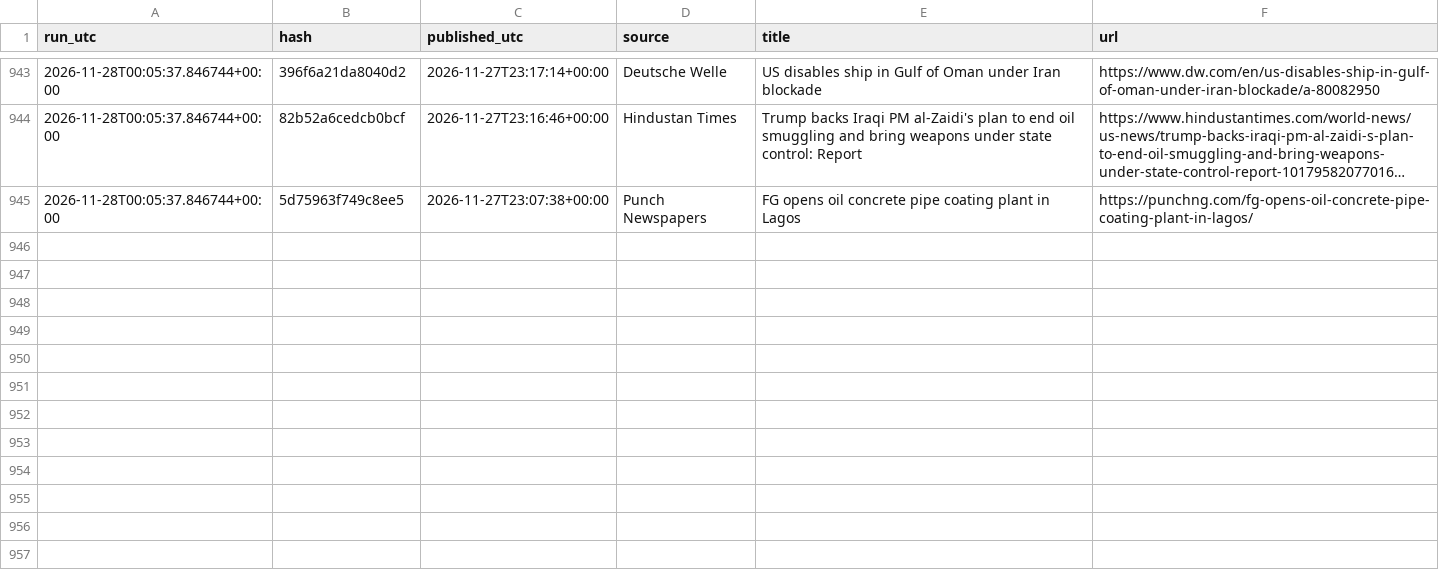
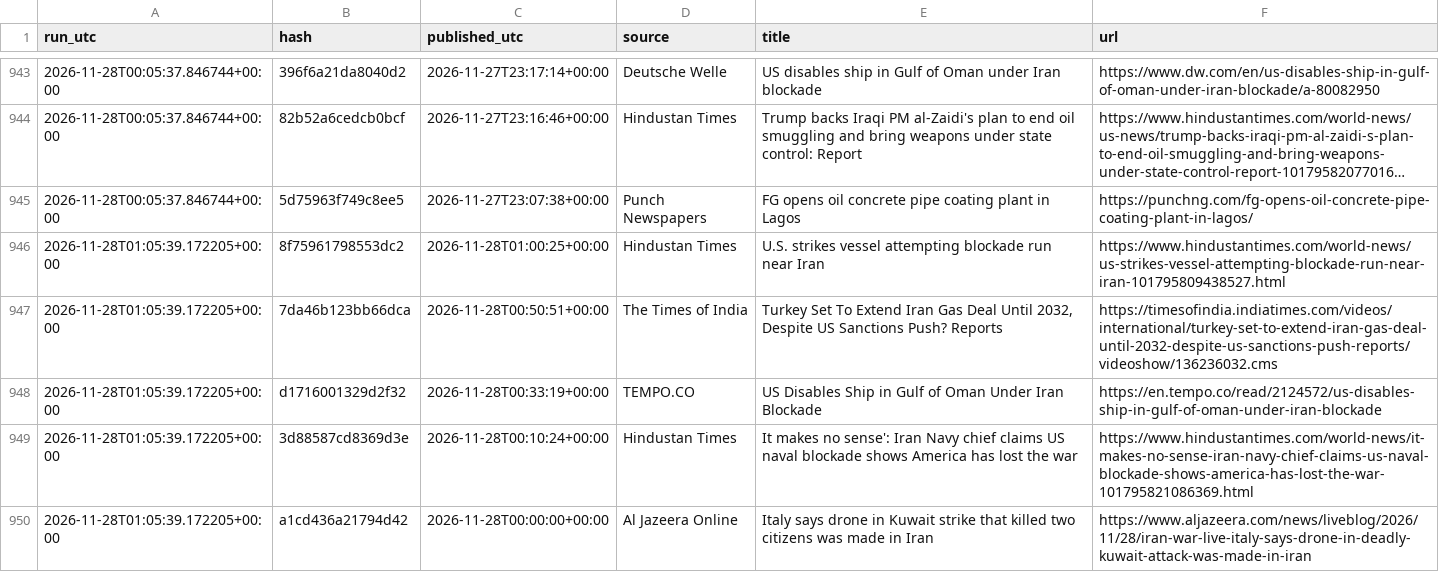
Before and after one commit to beausiff/Oil-signal-logger, a CSV file: backup/headlines_b.csv, drawn as a sheet; only a part is shown, gaps mark what is left out; long unchanged cells end in …; the diff names each change by its address in the sheet, - before the commit and + after, or states it on an @@ line.

```diff
--- a/backup/headlines_b.csv
+++ b/backup/headlines_b.csv
+row 946: 2026-11-28T01:05:39.172205+00:00 | 8f75961798553dc2 | 2026-11-28T01:00:25+00:00 | Hindustan Times | U.S. strikes vessel attempting blockade run near Iran | https://www.hindustantimes.com/world-news/us-strikes-vessel-attempting-blockade-run-near-iran-101795809438527.html
+row 947: 2026-11-28T01:05:39.172205+00:00 | 7da46b123bb66dca | 2026-11-28T00:50:51+00:00 | The Times of India | Turkey Set To Extend Iran Gas Deal Until 2032, Despite US Sanctions Push? Reports | https://timesofindia.indiatimes.com/videos/international/turkey-set-to-extend-iran-gas-deal-until-2032-despite-us-sanctions-push-reports/videoshow/136236032.cms
+row 948: 2026-11-28T01:05:39.172205+00:00 | d1716001329d2f32 | 2026-11-28T00:33:19+00:00 | TEMPO.CO | US Disables Ship in Gulf of Oman Under Iran Blockade | https://en.tempo.co/read/2124572/us-disables-ship-in-gulf-of-oman-under-iran-blockade
+row 949: 2026-11-28T01:05:39.172205+00:00 | 3d88587cd8369d3e | 2026-11-28T00:10:24+00:00 | Hindustan Times | It makes no sense': Iran Navy chief claims US naval blockade shows America has lost the war | https://www.hindustantimes.com/world-news/it-makes-no-sense-iran-navy-chief-claims-us-naval-blockade-shows-america-has-lost-the-war-101795821086369.html
+row 950: 2026-11-28T01:05:39.172205+00:00 | a1cd436a21794d42 | 2026-11-28T00:00:00+00:00 | Al Jazeera Online | Italy says drone in Kuwait strike that killed two citizens was made in Iran | https://www.aljazeera.com/news/liveblog/2026/11/28/iran-war-live-italy-says-drone-in-deadly-kuwait-attack-was-made-in-iran
```
Also changed, not shown: backup/context.csv, backup/feed_b_state.csv, 6 other files.
